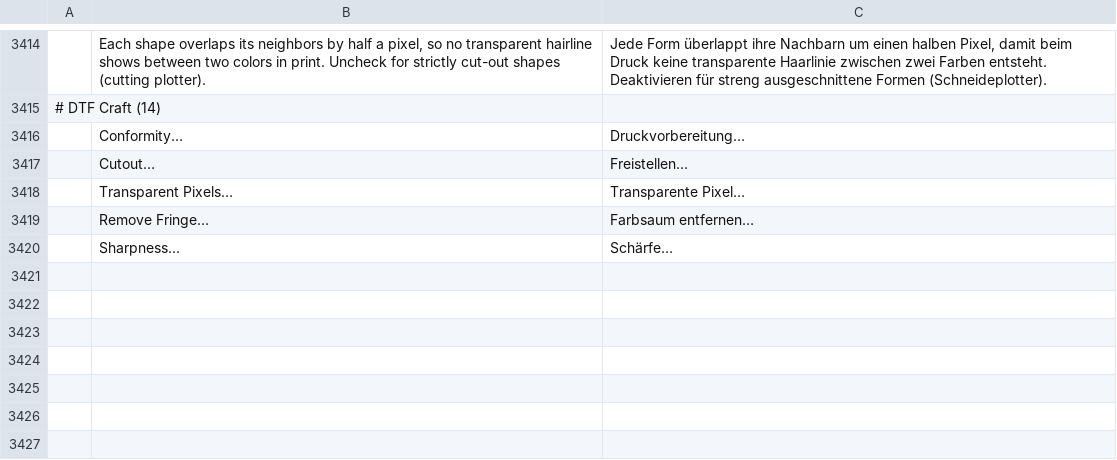
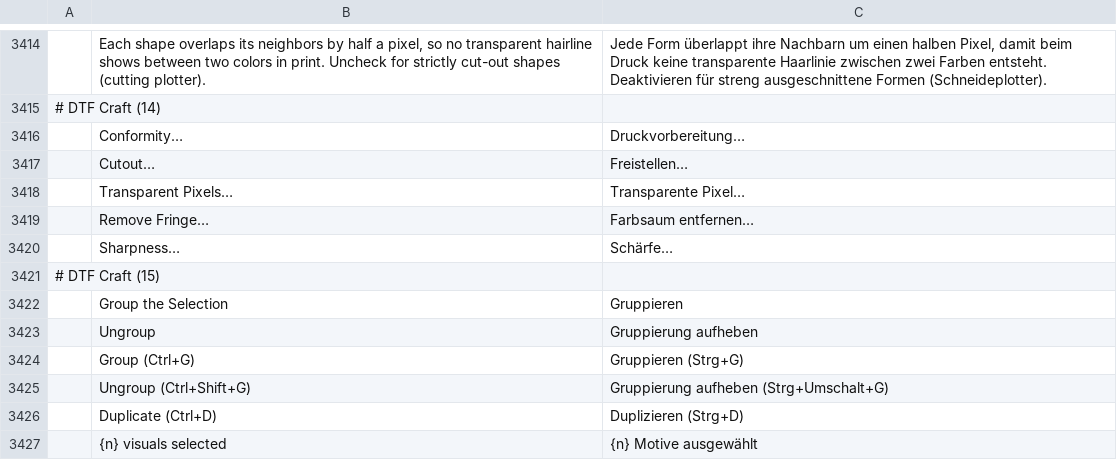
Before and after one commit to 37deuxglacet-lang/dtf-craft, a TSV file: crates/ui-egui/src/i18n/de.tsv, drawn as a sheet; only a part is shown, gaps mark what is left out; the diff names each change by its address in the sheet, - before the commit and + after, or states it on an @@ line.

```diff
--- a/crates/ui-egui/src/i18n/de.tsv
+++ b/crates/ui-egui/src/i18n/de.tsv
+row 3421: # DTF Craft (15)
+row 3422:  | Group the Selection | Gruppieren
+row 3423:  | Ungroup | Gruppierung aufheben
+row 3424:  | Group (Ctrl+G) | Gruppieren (Strg+G)
+row 3425:  | Ungroup (Ctrl+Shift+G) | Gruppierung aufheben (Strg+Umschalt+G)
+row 3426:  | Duplicate (Ctrl+D) | Duplizieren (Strg+D)
+row 3427:  | {n} visuals selected | {n} Motive ausgewählt
```
Also changed, not shown: crates/ui-egui/src/i18n/el.tsv, crates/ui-egui/src/i18n/id.tsv, 21 other files.
